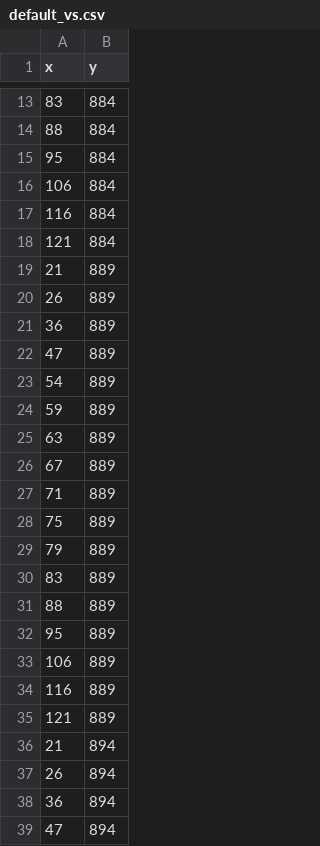
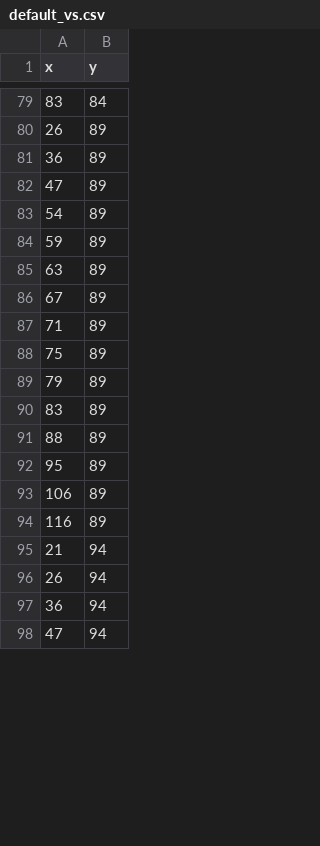
Before and after one commit to Jannetty/ARORA, a CSV file: src/plantem/sim/input/default_vs.csv, drawn as a sheet; only a part is shown, gaps mark what is left out; the diff covers the shown part only.

```diff
--- a/src/plantem/sim/input/default_vs.csv
+++ b/src/plantem/sim/input/default_vs.csv
@@ -13,27 +79,20 @@ x,y
-83,884
-88,884
-95,884
-106,884
-116,884
-121,884
-21,889
-26,889
-36,889
-47,889
-54,889
-59,889
-63,889
-67,889
-71,889
-75,889
-79,889
-83,889
-88,889
-95,889
-106,889
-116,889
-121,889
-21,894
-26,894
-36,894
-47,894
+83,84
+26,89
+36,89
+47,89
+54,89
+59,89
+63,89
+67,89
+71,89
+75,89
+79,89
+83,89
+88,89
+95,89
+106,89
+116,89
+21,94
+26,94
+36,94
+47,94
```
Also changed, not shown: 70 added rows, 2 removed rows and 22 edited cells elsewhere in this file, 5 other files.
